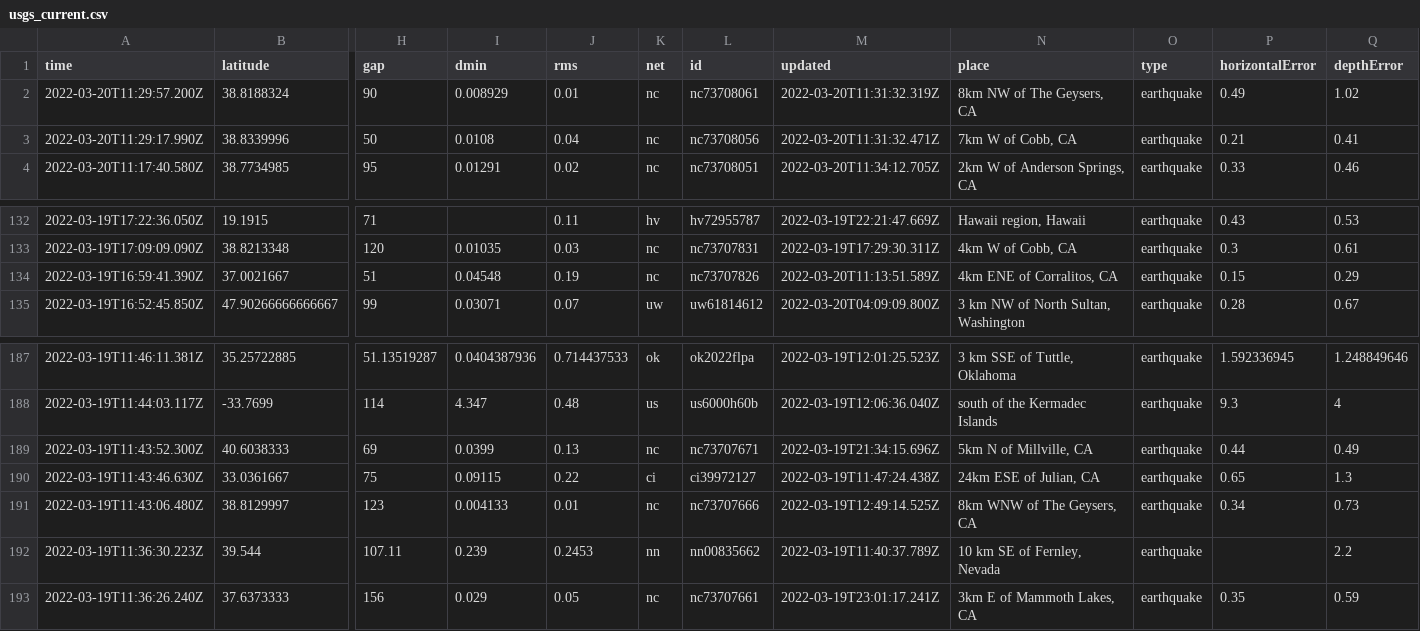
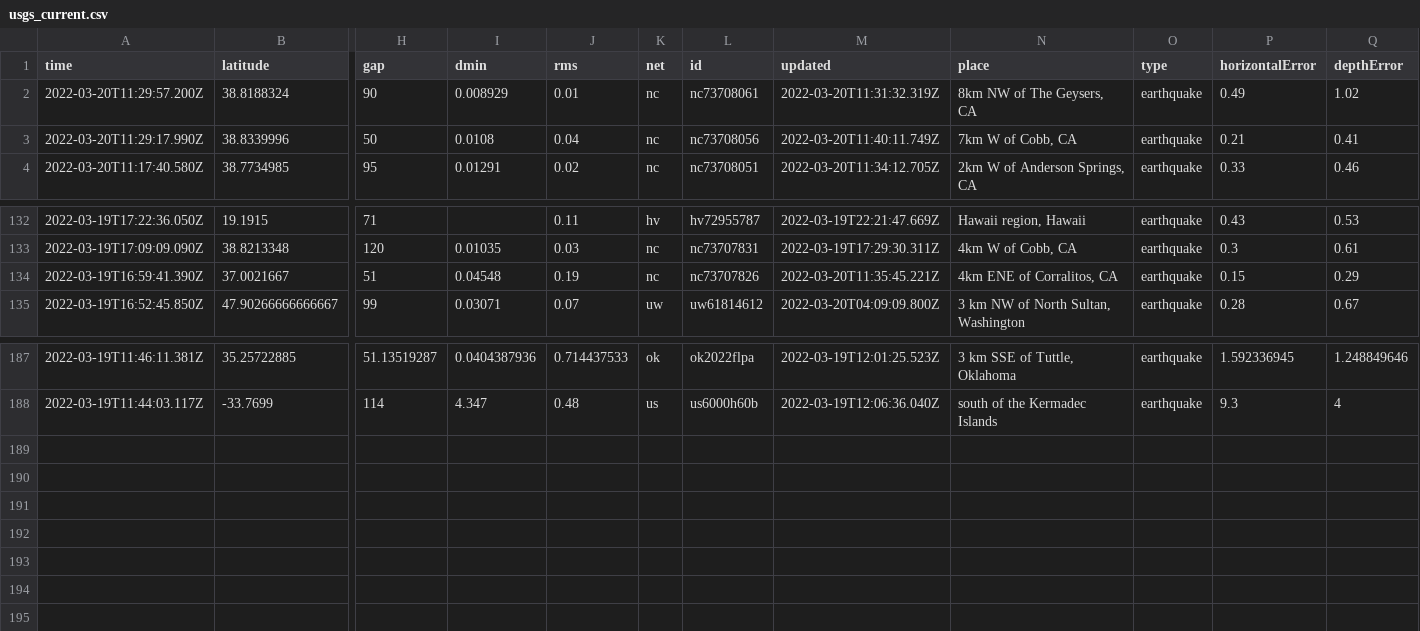
Before and after one commit to JohnnyBerkeley/Nicar2022_actions, a CSV file: usgs_current.csv, drawn as a sheet; only a part is shown, gaps mark what is left out; rows hold the shown columns only; the diff names each change by its address in the sheet, - before the commit and + after, or states it on an @@ line.

```diff
--- a/usgs_current.csv
+++ b/usgs_current.csv
-M3 (updated): 2022-03-20T11:31:32.471Z
+M3 (updated): 2022-03-20T11:40:11.749Z
-M134 (updated): 2022-03-20T11:13:51.589Z
+M134 (updated): 2022-03-20T11:35:45.221Z
-row 189: 2022-03-19T11:43:52.300Z | 40.6038333 | 69 | 0.0399 | 0.13 | nc | nc73707671 | 2022-03-19T21:34:15.696Z | 5km N of Millville, CA | earthquake | 0.44 | 0.49
-row 190: 2022-03-19T11:43:46.630Z | 33.0361667 | 75 | 0.09115 | 0.22 | ci | ci39972127 | 2022-03-19T11:47:24.438Z | 24km ESE of Julian, CA | earthquake | 0.65 | 1.3
-row 191: 2022-03-19T11:43:06.480Z | 38.8129997 | 123 | 0.004133 | 0.01 | nc | nc73707666 | 2022-03-19T12:49:14.525Z | 8km WNW of The Geysers, CA | earthquake | 0.34 | 0.73
-row 192: 2022-03-19T11:36:30.223Z | 39.544 | 107.11 | 0.239 | 0.2453 | nn | nn00835662 | 2022-03-19T11:40:37.789Z | 10 km SE of Fernley, Nevada | earthquake |  | 2.2
-row 193: 2022-03-19T11:36:26.240Z | 37.6373333 | 156 | 0.029 | 0.05 | nc | nc73707661 | 2022-03-19T23:01:17.241Z | 3km E of Mammoth Lakes, CA | earthquake | 0.35 | 0.59
```
